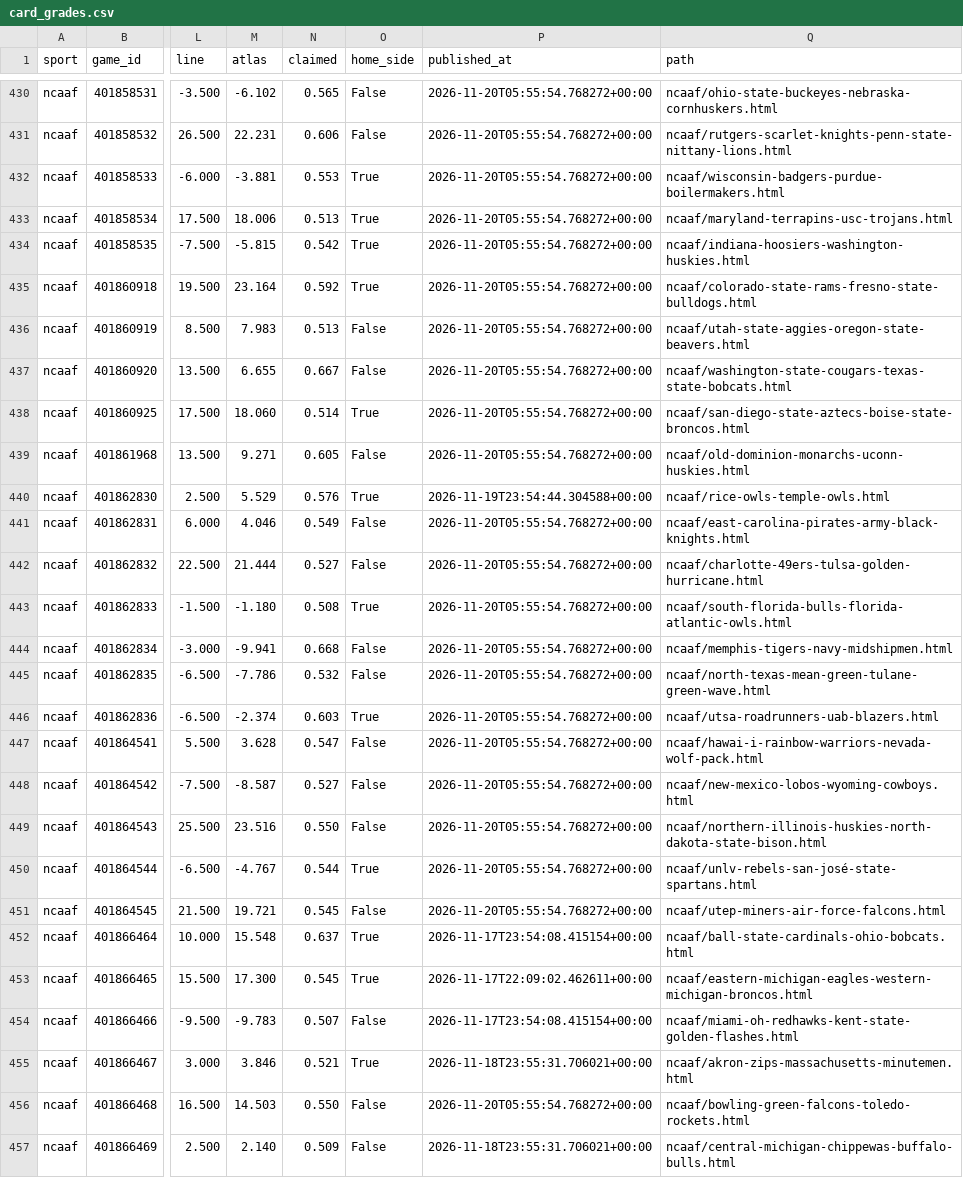
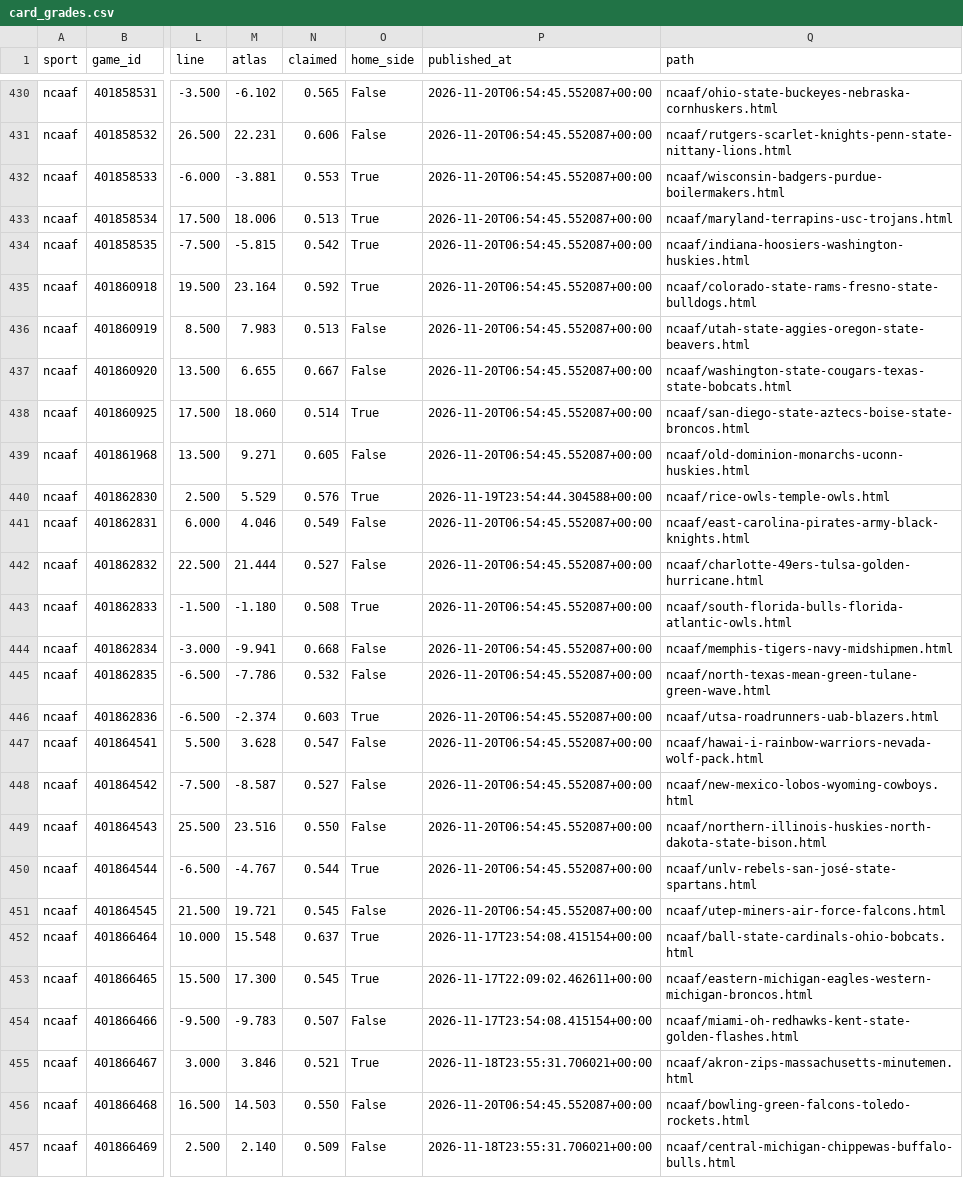
Before and after one commit to EdgeCash/Atlas, a CSV file: tracking/card_grades.csv, drawn as a sheet; only a part is shown, gaps mark what is left out; the diff covers the shown part only; the diff names each change by its address in the sheet, - before the commit and + after, or states it on an @@ line.

```diff
--- a/tracking/card_grades.csv
+++ b/tracking/card_grades.csv
-P430:P439 (published_at): 2026-11-20T05:55:54.768272+00:00
+P430:P439 (published_at): 2026-11-20T06:54:45.552087+00:00
-P441:P451 (published_at): 2026-11-20T05:55:54.768272+00:00
+P441:P451 (published_at): 2026-11-20T06:54:45.552087+00:00
-P456 (published_at): 2026-11-20T05:55:54.768272+00:00
+P456 (published_at): 2026-11-20T06:54:45.552087+00:00
```
Also changed, not shown: 58 edited cells elsewhere in this file, tracking/games.csv, tracking/runs.csv, 10 other files.
